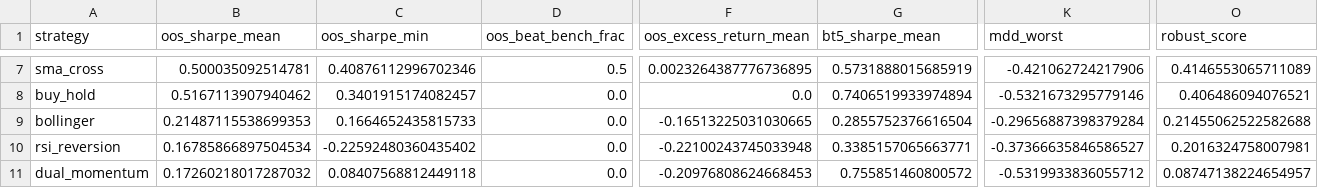
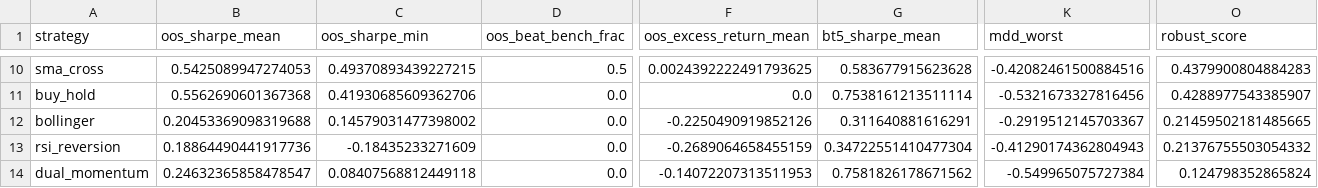
Before and after one commit to donghyun999/quant-trader, a CSV file: research/results/baseline_quick.csv, drawn as a sheet; only a part is shown, gaps mark what is left out; addresses are those after the commit; the diff covers the shown part only; the diff names each change by its address in the sheet, - before the commit and + after, or states it on an @@ line.

```diff
--- a/research/results/baseline_quick.csv
+++ b/research/results/baseline_quick.csv
-B10 (oos_sharpe_mean): 0.500035092514781
+B10 (oos_sharpe_mean): 0.5425089947274053
-C10 (oos_sharpe_min): 0.40876112996702346
+C10 (oos_sharpe_min): 0.49370893439227215
-F10 (oos_excess_return_mean): 0.0023264387776736895
+F10 (oos_excess_return_mean): 0.0024392222491793625
-G10 (bt5_sharpe_mean): 0.5731888015685919
+G10 (bt5_sharpe_mean): 0.583677915623628
-K10 (mdd_worst): -0.421062724217906
+K10 (mdd_worst): -0.42082461500884516
-O10 (robust_score): 0.4146553065711089
+O10 (robust_score): 0.4379900804884283
-B11 (oos_sharpe_mean): 0.5167113907940462
+B11 (oos_sharpe_mean): 0.5562690601367368
-C11 (oos_sharpe_min): 0.3401915174082457
+C11 (oos_sharpe_min): 0.41930685609362706
-G11 (bt5_sharpe_mean): 0.7406519933974894
+G11 (bt5_sharpe_mean): 0.7538161213511114
-K11 (mdd_worst): -0.5321673295779146
+K11 (mdd_worst): -0.5321673327816456
-O11 (robust_score): 0.406486094076521
+O11 (robust_score): 0.4288977543385907
-B12 (oos_sharpe_mean): 0.21487115538699353
+B12 (oos_sharpe_mean): 0.20453369098319688
-C12 (oos_sharpe_min): 0.1664652435815733
+C12 (oos_sharpe_min): 0.14579031477398002
-F12 (oos_excess_return_mean): -0.16513225031030665
+F12 (oos_excess_return_mean): -0.2250490919852126
-G12 (bt5_sharpe_mean): 0.2855752376616504
+G12 (bt5_sharpe_mean): 0.311640881616291
-K12 (mdd_worst): -0.29656887398379284
+K12 (mdd_worst): -0.2919512145703367
-O12 (robust_score): 0.21455062522582688
+O12 (robust_score): 0.21459502181485665
-B13 (oos_sharpe_mean): 0.16785866897504534
+B13 (oos_sharpe_mean): 0.18864490441917736
-C13 (oos_sharpe_min): -0.22592480360435402
+C13 (oos_sharpe_min): -0.18435233271609
-F13 (oos_excess_return_mean): -0.22100243745033948
+F13 (oos_excess_return_mean): -0.2689064658455159
-G13 (bt5_sharpe_mean): 0.3385157065663771
+G13 (bt5_sharpe_mean): 0.34722551410477304
-K13 (mdd_worst): -0.37366635846586527
+K13 (mdd_worst): -0.41290174362804943
-O13 (robust_score): 0.2016324758007981
+O13 (robust_score): 0.21376755503054332
-B14 (oos_sharpe_mean): 0.17260218017287032
+B14 (oos_sharpe_mean): 0.24632365858478547
-F14 (oos_excess_return_mean): -0.20976808624668453
+F14 (oos_excess_return_mean): -0.14072207313511953
-G14 (bt5_sharpe_mean): 0.755851460800572
+G14 (bt5_sharpe_mean): 0.7581826178671562
-K14 (mdd_worst): -0.5319933836055712
+K14 (mdd_worst): -0.549965075727384
-O14 (robust_score): 0.08747138224654957
+O14 (robust_score): 0.124798352865824
```
Also changed, not shown: 4 added rows, 1 removed row and 23 edited cells elsewhere in this file, research/results/leaderboard.csv, 11 other files.
